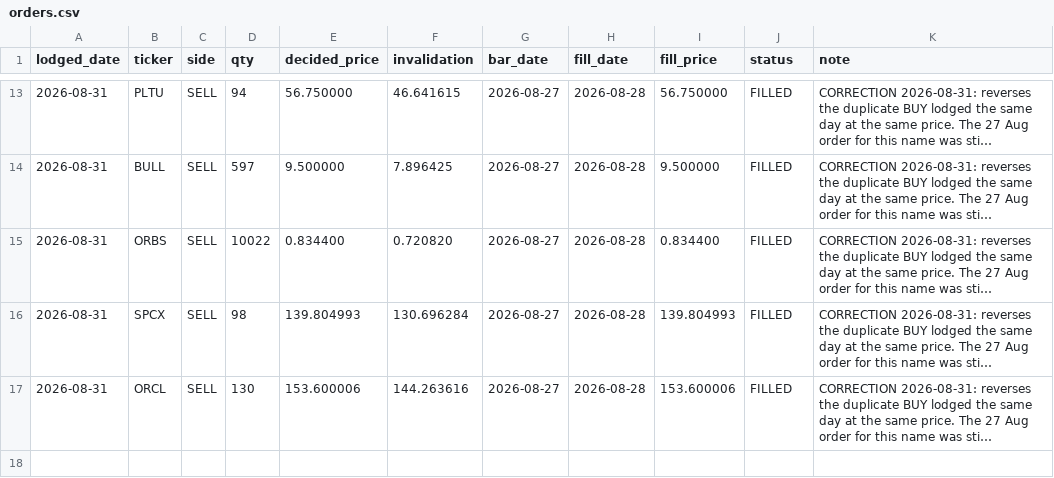
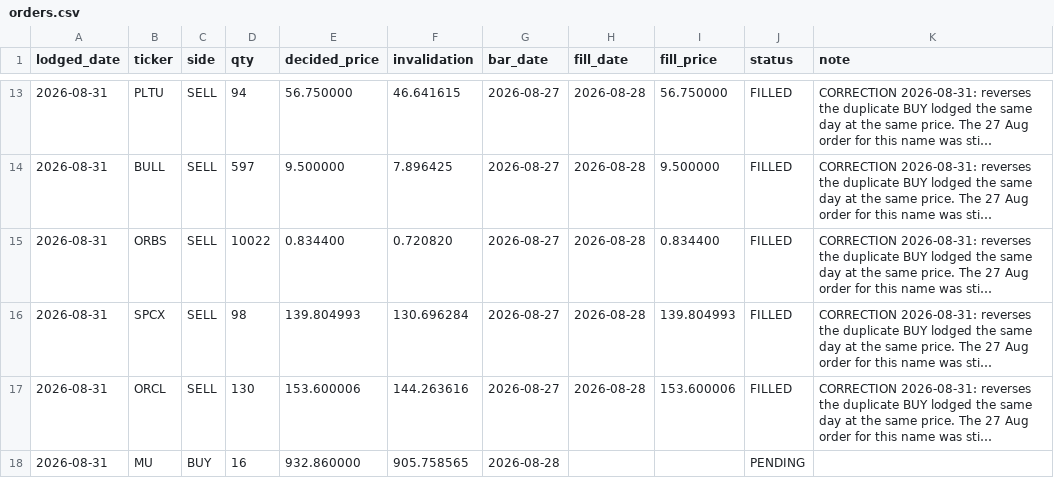
Before and after one commit to cyyaddsg-git/i004-market-bars, a CSV file: data/orders.csv, drawn as a sheet; only a part is shown, gaps mark what is left out; long unchanged cells end in …; the diff names each change by its address in the sheet, - before the commit and + after, or states it on an @@ line.

```diff
--- a/data/orders.csv
+++ b/data/orders.csv
+row 18: 2026-08-31 | MU | BUY | 16 | 932.860000 | 905.758565 | 2026-08-28 |  |  | PENDING
```
Also changed, not shown: data/predictions.csv, 3 other files.
